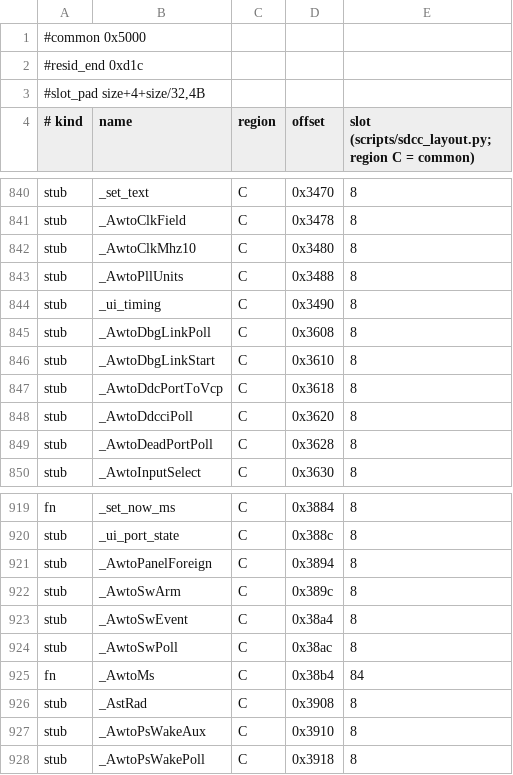
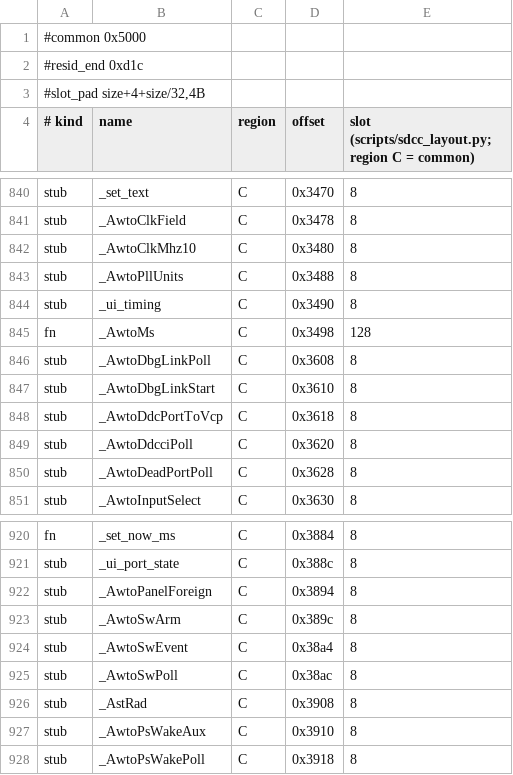
Before and after one commit to awto-au/awto-ddc, a TSV file: fw/bank_layout.tsv, drawn as a sheet; only a part is shown, gaps mark what is left out.

```diff
--- a/fw/bank_layout.tsv
+++ b/fw/bank_layout.tsv
@@ -844,2 +844,3 @@ stub	_AwtoPllUnits	C	0x3488	8
 stub	_ui_timing	C	0x3490	8
+fn	_AwtoMs	C	0x3498	128
 stub	_AwtoDbgLinkPoll	C	0x3608	8
@@ -924,3 +925,2 @@ stub	_AwtoSwEvent	C	0x38a4	8
 stub	_AwtoSwPoll	C	0x38ac	8
-fn	_AwtoMs	C	0x38b4	84
 stub	_AstRad	C	0x3908	8
```
Also changed, not shown: fw/xdata_layout.tsv, 10 other files.
